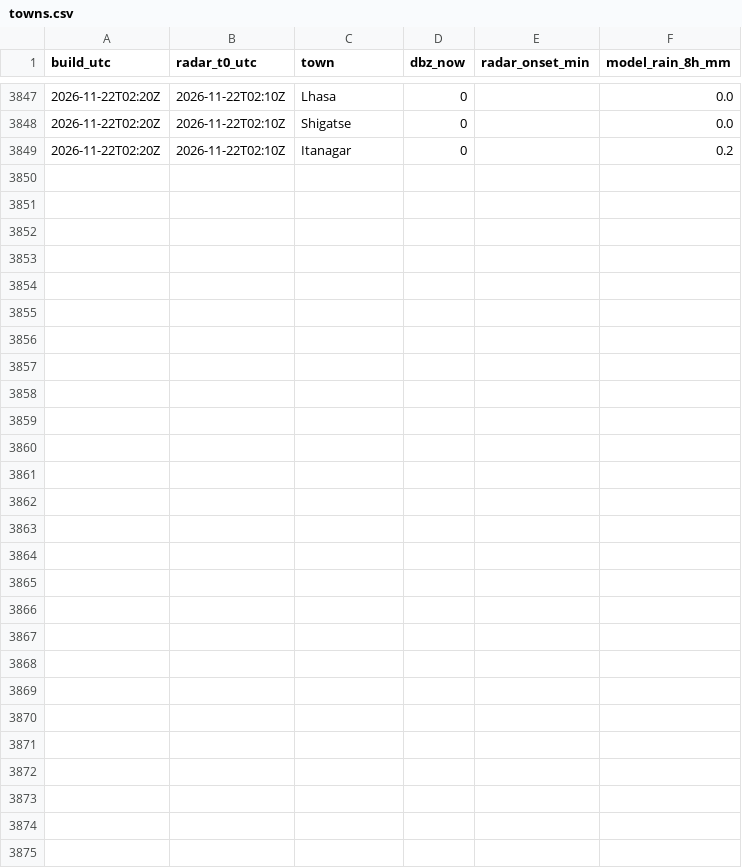
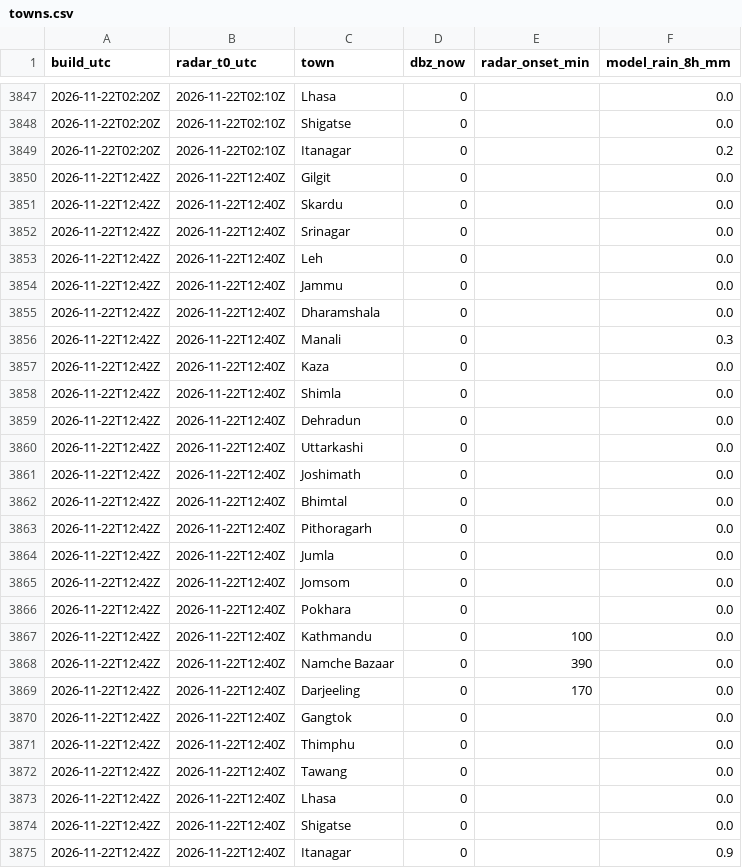
Before and after one commit to rahulbhargavain/himalaya-nowcast-atlas, a CSV file: towns.csv, drawn as a sheet; only a part is shown, gaps mark what is left out; the diff names each change by its address in the sheet, - before the commit and + after, or states it on an @@ line.

```diff
--- a/towns.csv
+++ b/towns.csv
+row 3850: 2026-11-22T12:42Z | 2026-11-22T12:40Z | Gilgit | 0 |  | 0.0
+row 3851: 2026-11-22T12:42Z | 2026-11-22T12:40Z | Skardu | 0 |  | 0.0
+row 3852: 2026-11-22T12:42Z | 2026-11-22T12:40Z | Srinagar | 0 |  | 0.0
+row 3853: 2026-11-22T12:42Z | 2026-11-22T12:40Z | Leh | 0 |  | 0.0
+row 3854: 2026-11-22T12:42Z | 2026-11-22T12:40Z | Jammu | 0 |  | 0.0
+row 3855: 2026-11-22T12:42Z | 2026-11-22T12:40Z | Dharamshala | 0 |  | 0.0
+row 3856: 2026-11-22T12:42Z | 2026-11-22T12:40Z | Manali | 0 |  | 0.3
+row 3857: 2026-11-22T12:42Z | 2026-11-22T12:40Z | Kaza | 0 |  | 0.0
+row 3858: 2026-11-22T12:42Z | 2026-11-22T12:40Z | Shimla | 0 |  | 0.0
+row 3859: 2026-11-22T12:42Z | 2026-11-22T12:40Z | Dehradun | 0 |  | 0.0
+row 3860: 2026-11-22T12:42Z | 2026-11-22T12:40Z | Uttarkashi | 0 |  | 0.0
+row 3861: 2026-11-22T12:42Z | 2026-11-22T12:40Z | Joshimath | 0 |  | 0.0
+row 3862: 2026-11-22T12:42Z | 2026-11-22T12:40Z | Bhimtal | 0 |  | 0.0
+row 3863: 2026-11-22T12:42Z | 2026-11-22T12:40Z | Pithoragarh | 0 |  | 0.0
+row 3864: 2026-11-22T12:42Z | 2026-11-22T12:40Z | Jumla | 0 |  | 0.0
+row 3865: 2026-11-22T12:42Z | 2026-11-22T12:40Z | Jomsom | 0 |  | 0.0
+row 3866: 2026-11-22T12:42Z | 2026-11-22T12:40Z | Pokhara | 0 |  | 0.0
+row 3867: 2026-11-22T12:42Z | 2026-11-22T12:40Z | Kathmandu | 0 | 100 | 0.0
+row 3868: 2026-11-22T12:42Z | 2026-11-22T12:40Z | Namche Bazaar | 0 | 390 | 0.0
+row 3869: 2026-11-22T12:42Z | 2026-11-22T12:40Z | Darjeeling | 0 | 170 | 0.0
+row 3870: 2026-11-22T12:42Z | 2026-11-22T12:40Z | Gangtok | 0 |  | 0.0
+row 3871: 2026-11-22T12:42Z | 2026-11-22T12:40Z | Thimphu | 0 |  | 0.0
+row 3872: 2026-11-22T12:42Z | 2026-11-22T12:40Z | Tawang | 0 |  | 0.0
+row 3873: 2026-11-22T12:42Z | 2026-11-22T12:40Z | Lhasa | 0 |  | 0.0
+row 3874: 2026-11-22T12:42Z | 2026-11-22T12:40Z | Shigatse | 0 |  | 0.0
+row 3875: 2026-11-22T12:42Z | 2026-11-22T12:40Z | Itanagar | 0 |  | 0.9
```
Also changed, not shown: builds.csv, gauges.csv, 9 other files.
